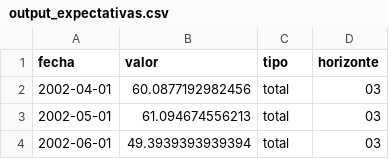
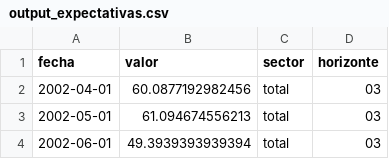
Before and after one commit to vfuentesc/IPE_DataViz, a CSV file: Expectativas/output_expectativas.csv, drawn as a sheet; only a part is shown.

Commit message:
Solo confianza empresarial: nueva estructura

```diff
--- a/Expectativas/output_expectativas.csv
+++ b/Expectativas/output_expectativas.csv
@@ -1,2 +1,2 @@
-fecha,valor,tipo,horizonte
+fecha,valor,sector,horizonte
 2002-04-01,60.0877192982456,total,03
```
